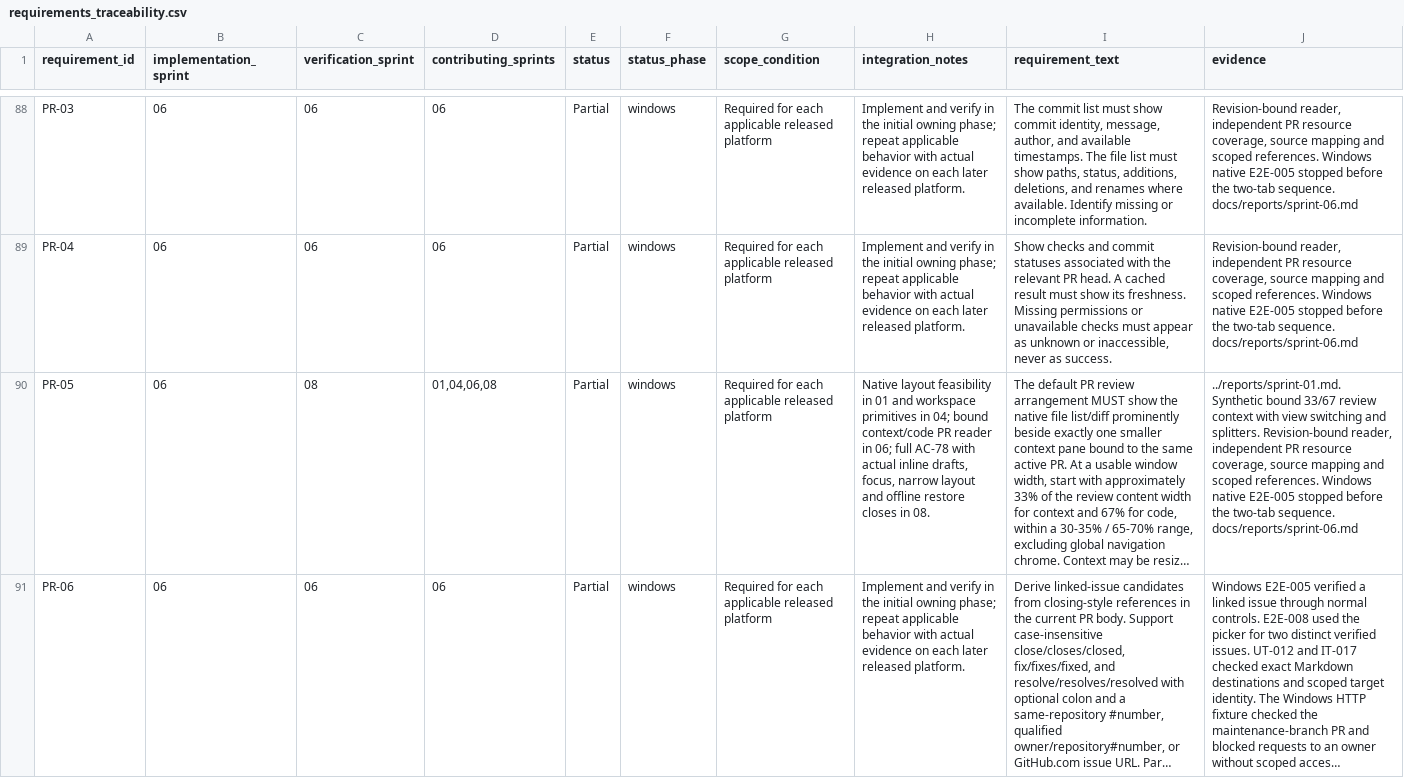
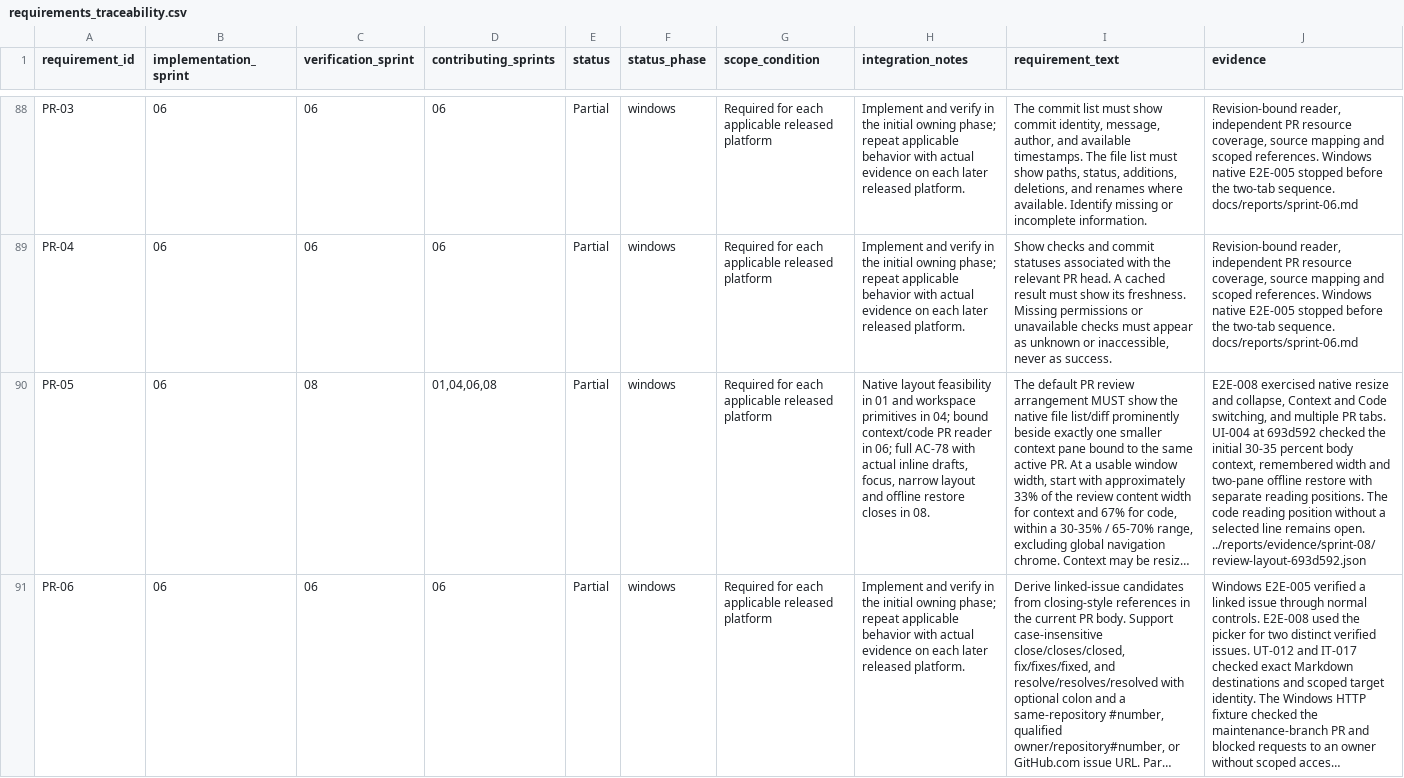
Before and after one commit to joshmarkovic/threadline, a CSV file: docs/spec/requirements_traceability.csv, drawn as a sheet; only a part is shown, gaps mark what is left out; long unchanged cells end in …; the diff covers the shown part only; the diff names each change by its address in the sheet, - before the commit and + after, or states it on an @@ line.

Commit message:
Record Windows review layout restoration
Record both reading positions, the original inline draft and the
selected source across offline reopen. Keep the remaining unselected
code position visible in the Windows acceptance ledger. [skip ci]

```diff
--- a/docs/spec/requirements_traceability.csv
+++ b/docs/spec/requirements_traceability.csv
-J90 (evidence): ../reports/sprint-01.md. Synthetic bound 33/67 review context with view switching and splitters. Revision-bound reader, independent PR resource coverage, source mapping and scoped references. Windows native E2E-005 stopped before the two-tab sequence. docs/reports/sprint-06.md
+J90 (evidence): E2E-008 exercised native resize and collapse, Context and Code switching, and multiple PR tabs. UI-004 at 693d592 checked the initial 30-35 percent body context, remembered width and two-pane offline restore with separate reading positions. The code reading position without a selected line remains open. ../reports/evidence/sprint-08/review-layout-693d592.json
```
Also changed, not shown: 1 edited cell elsewhere in this file, docs/spec/acceptance_platform_traceability.csv, docs/spec/acceptance_traceability.csv, 3 other files.
